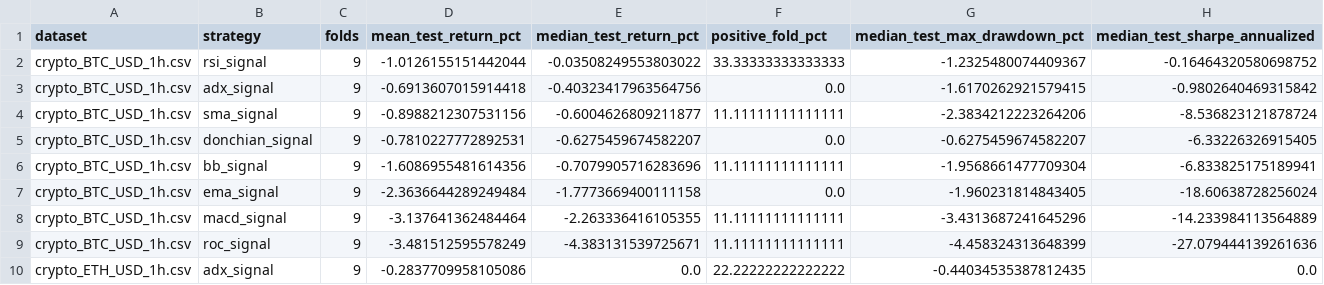
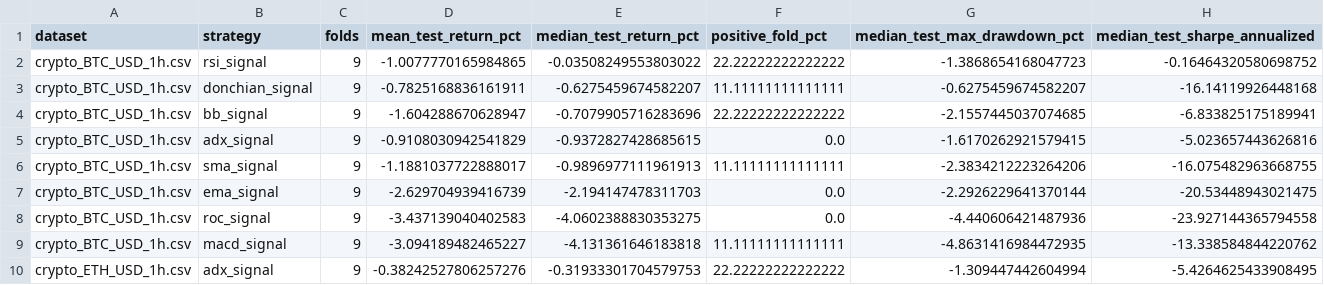
Before and after one commit to SitnerVS/QuantLab-100, a CSV file: reports/walk_forward_ranking.csv, drawn as a sheet; only a part is shown; the diff covers the shown part only.

```diff
--- a/reports/walk_forward_ranking.csv
+++ b/reports/walk_forward_ranking.csv
@@ -1,10 +1,10 @@
 dataset,strategy,folds,mean_test_return_pct,median_test_return_pct,positive_fold_pct,median_test_max_drawdown_pct,median_test_sharpe_annualized
-crypto_BTC_USD_1h.csv,rsi_signal,9,-1.0126155151442044,-0.03508249553803022,33.33333333333333,-1.2325480074409367,-0.16464320580698752
-crypto_BTC_USD_1h.csv,adx_signal,9,-0.6913607015914418,-0.40323417963564756,0.0,-1.6170262921579415,-0.9802640469315842
-crypto_BTC_USD_1h.csv,sma_signal,9,-0.8988212307531156,-0.6004626809211877,11.11111111111111,-2.3834212223264206,-8.536823121878724
-crypto_BTC_USD_1h.csv,donchian_signal,9,-0.7810227772892531,-0.6275459674582207,0.0,-0.6275459674582207,-6.33226326915405
-crypto_BTC_USD_1h.csv,bb_signal,9,-1.6086955481614356,-0.7079905716283696,11.11111111111111,-1.9568661477709304,-6.833825175189941
-crypto_BTC_USD_1h.csv,ema_signal,9,-2.3636644289249484,-1.7773669400111158,0.0,-1.960231814843405,-18.60638728256024
-crypto_BTC_USD_1h.csv,macd_signal,9,-3.137641362484464,-2.263336416105355,11.11111111111111,-3.4313687241645296,-14.233984113564889
-crypto_BTC_USD_1h.csv,roc_signal,9,-3.481512595578249,-4.383131539725671,11.11111111111111,-4.458324313648399,-27.079444139261636
-crypto_ETH_USD_1h.csv,adx_signal,9,-0.2837709958105086,0.0,22.22222222222222,-0.44034535387812435,0.0
+crypto_BTC_USD_1h.csv,rsi_signal,9,-1.0077770165984865,-0.03508249553803022,22.22222222222222,-1.3868654168047723,-0.16464320580698752
+crypto_BTC_USD_1h.csv,donchian_signal,9,-0.7825168836161911,-0.6275459674582207,11.11111111111111,-0.6275459674582207,-16.14119926448168
+crypto_BTC_USD_1h.csv,bb_signal,9,-1.604288670628947,-0.7079905716283696,22.22222222222222,-2.1557445037074685,-6.833825175189941
+crypto_BTC_USD_1h.csv,adx_signal,9,-0.9108030942541829,-0.9372827428685615,0.0,-1.6170262921579415,-5.023657443626816
+crypto_BTC_USD_1h.csv,sma_signal,9,-1.1881037722888017,-0.9896977111961913,11.11111111111111,-2.3834212223264206,-16.075482963668755
+crypto_BTC_USD_1h.csv,ema_signal,9,-2.629704939416739,-2.194147478311703,0.0,-2.2926229641370144,-20.53448943021475
+crypto_BTC_USD_1h.csv,roc_signal,9,-3.437139040402583,-4.0602388830353275,0.0,-4.440606421487936,-23.927144365794558
+crypto_BTC_USD_1h.csv,macd_signal,9,-3.094189482465227,-4.131361646183818,11.11111111111111,-4.8631416984472935,-13.338584844220762
+crypto_ETH_USD_1h.csv,adx_signal,9,-0.38242527806257276,-0.31933301704579753,22.22222222222222,-1.309447442604994,-5.4264625433908495
```
Also changed, not shown: 1 added row, 1 removed row and 55 edited cells elsewhere in this file, reports/data_quality.csv, reports/paper_events_latest.csv, 16 other files.
